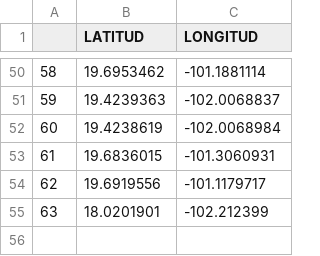
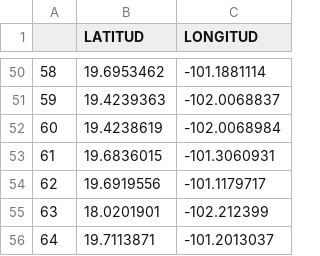
Before and after one commit to ARTURO4241/CMV_ACTIVACASH_2, a CSV file: COORDENADAS.csv, drawn as a sheet; only a part is shown, gaps mark what is left out; the diff names each change by its address in the sheet, - before the commit and + after, or states it on an @@ line.

```diff
--- a/COORDENADAS.csv
+++ b/COORDENADAS.csv
+row 56: 64 | 19.7113871 | -101.2013037
```
Also changed, not shown: EN PROCESO.csv, NAVEGADOR.csv, 8 other files.
